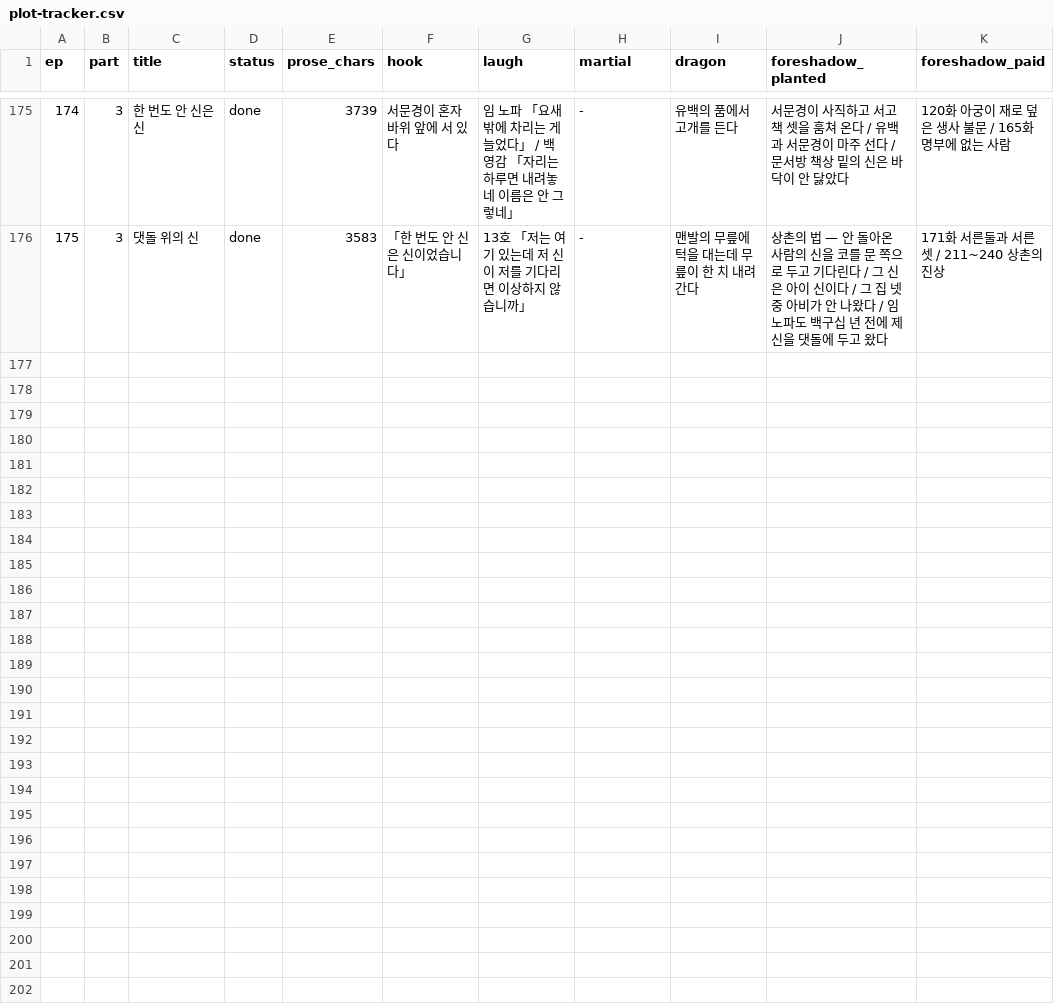
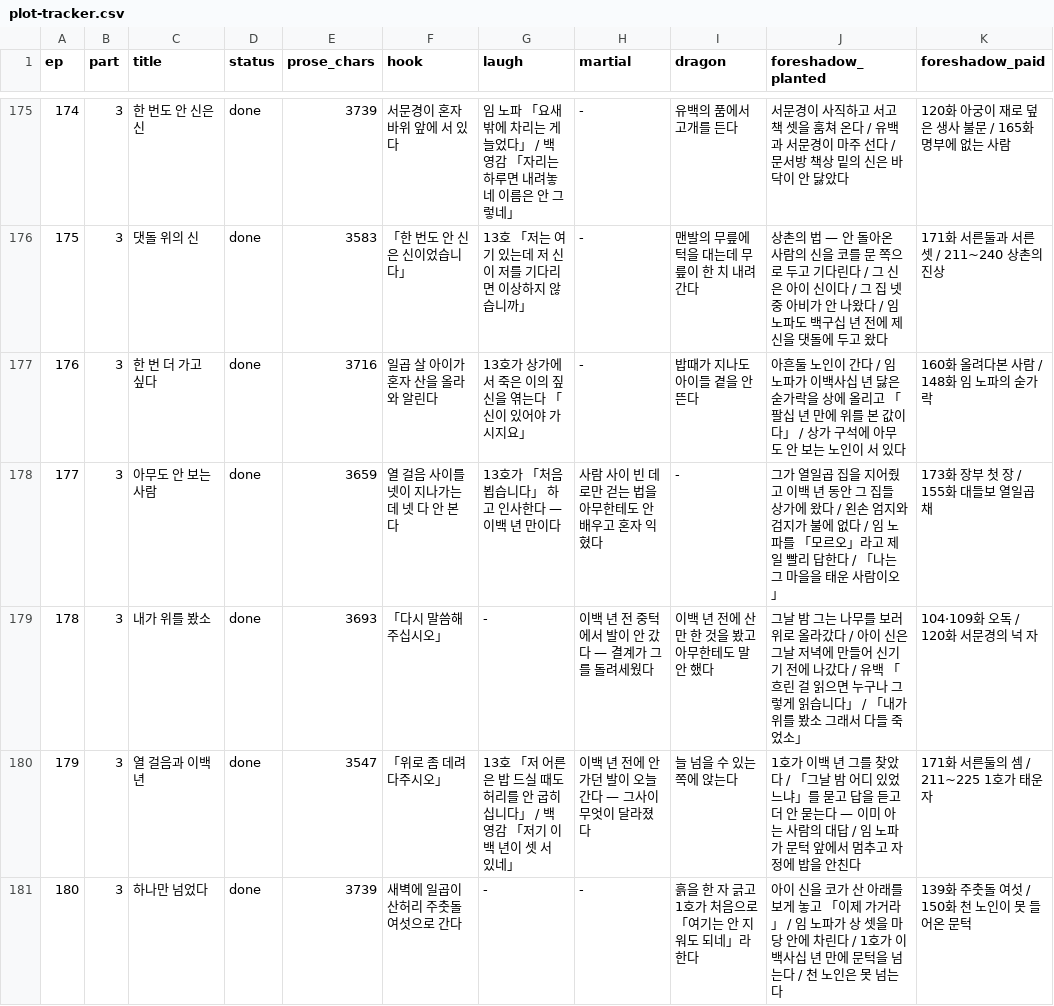
Before and after one commit to tlfhgk/test, a CSV file: pipeline/plot-tracker.csv, drawn as a sheet; only a part is shown, gaps mark what is left out; the diff names each change by its address in the sheet, - before the commit and + after, or states it on an @@ line.

```diff
--- a/pipeline/plot-tracker.csv
+++ b/pipeline/plot-tracker.csv
+row 177: 176 | 3 | 한 번 더 가고 싶다 | done | 3716 | 일곱 살 아이가 혼자 산을 올라와 알린다 | 13호가 상가에서 죽은 이의 짚신을 엮는다 「신이 있어야 가시지요」 | - | 밥때가 지나도 아이들 곁을 안 뜬다 | 아흔둘 노인이 간다 / 임 노파가 이백사십 년 닳은 숟가락을 상에 올리고 「팔십 년 만에 위를 본 값이다」 / 상가 구석에 아무도 안 보는 노인이 서 있다 | 160화 올려다본 사람 / 148화 임 노파의 숟가락
+row 178: 177 | 3 | 아무도 안 보는 사람 | done | 3659 | 열 걸음 사이를 넷이 지나가는데 넷 다 안 본다 | 13호가 「처음 뵙습니다」 하고 인사한다 — 이백 년 만이다 | 사람 사이 빈 데로만 걷는 법을 아무한테도 안 배우고 혼자 익혔다 | - | 그가 열일곱 집을 지어줬고 이백 년 동안 그 집들 상가에 왔다 / 왼손 엄지와 검지가 불에 없다 / 임 노파를 「모르오」라고 제일 빨리 답한다 / 「나는 그 마을을 태운 사람이오」 | 173화 장부 첫 장 / 155화 대들보 열일곱 채
+row 179: 178 | 3 | 내가 위를 봤소 | done | 3693 | 「다시 말씀해주십시오」 | - | 이백 년 전 중턱에서 발이 안 갔다 — 결계가 그를 돌려세웠다 | 이백 년 전에 산만 한 것을 봤고 아무한테도 말 안 했다 | 그날 밤 그는 나무를 보러 위로 올라갔다 / 아이 신은 그날 저녁에 만들어 신기기 전에 나갔다 / 유백 「흐린 걸 읽으면 누구나 그렇게 읽습니다」 / 「내가 위를 봤소 그래서 다들 죽었소」 | 104·109화 오독 / 120화 서문경의 넉 자
+row 180: 179 | 3 | 열 걸음과 이백 년 | done | 3547 | 「위로 좀 데려다주시오」 | 13호 「저 어른은 밥 드실 때도 허리를 안 굽히십니다」 / 백 영감 「저기 이백 년이 셋 서 있네」 | 이백 년 전에 안 가던 발이 오늘 간다 — 그사이 무엇이 달라졌다 | 늘 넘을 수 있는 쪽에 앉는다 | 1호가 이백 년 그를 찾았다 / 「그날 밤 어디 있었느냐」를 묻고 답을 듣고 더 안 묻는다 — 이미 아는 사람의 대답 / 임 노파가 문턱 앞에서 멈추고 자정에 밥을 안친다 | 171화 서른둘의 셈 / 211~225 1호가 태운 자
+row 181: 180 | 3 | 하나만 넘었다 | done | 3739 | 새벽에 일곱이 산허리 주춧돌 여섯으로 간다 | - | - | 흙을 한 자 긁고 1호가 처음으로 「여기는 안 지워도 되네」라 한다 | 아이 신을 코가 산 아래를 보게 놓고 「이제 가거라」 / 임 노파가 상 셋을 마당 안에 차린다 / 1호가 이백사십 년 만에 문턱을 넘는다 / 천 노인은 못 넘는다 | 139화 주춧돌 여섯 / 150화 천 노인이 못 들어온 문턱
```
Also changed, not shown: 9 other files.
